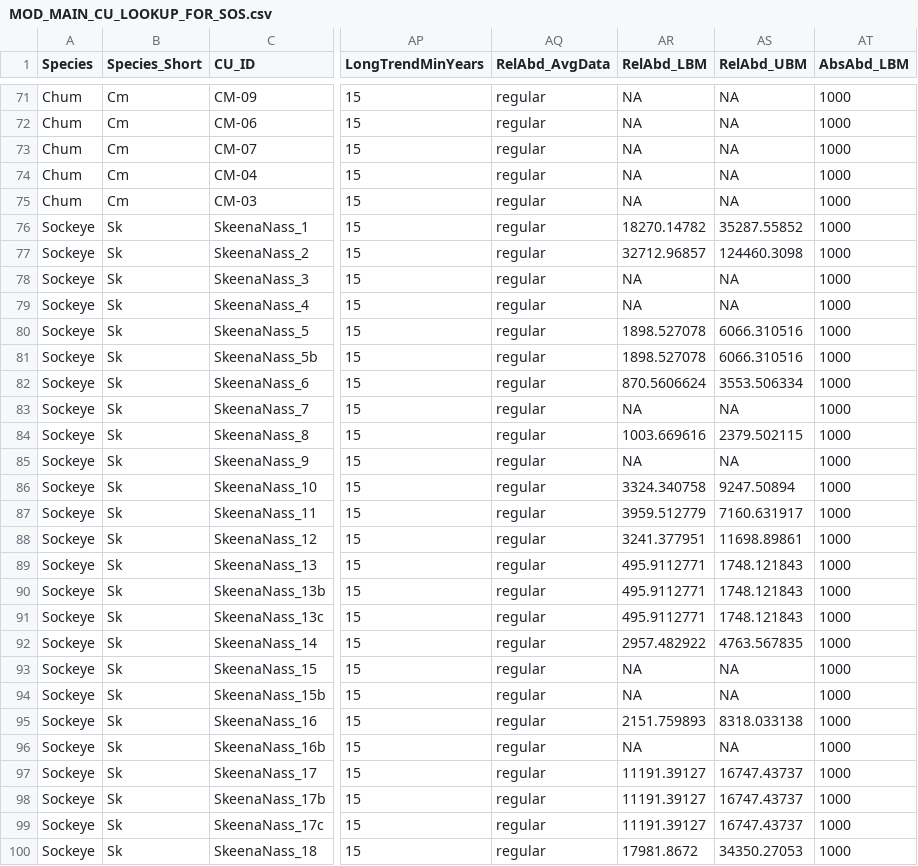
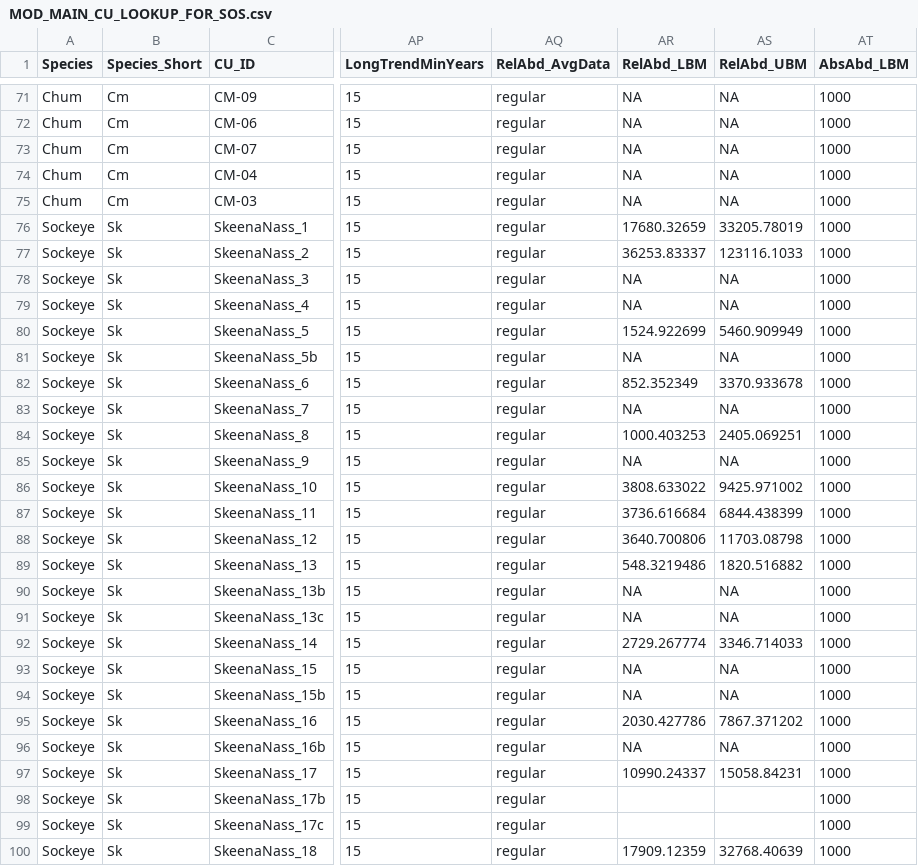
Before and after one commit to SOLV-Code/Scanner-Data-Processing, a CSV file: DATA_LOOKUP_FILES/MOD_MAIN_CU_LOOKUP_FOR_SOS.csv, drawn as a sheet; only a part is shown, gaps mark what is left out; the diff covers the shown part only; the diff names each change by its address in the sheet, - before the commit and + after, or states it on an @@ line.

```diff
--- a/DATA_LOOKUP_FILES/MOD_MAIN_CU_LOOKUP_FOR_SOS.csv
+++ b/DATA_LOOKUP_FILES/MOD_MAIN_CU_LOOKUP_FOR_SOS.csv
-AR76 (RelAbd_LBM): 18270.14782
+AR76 (RelAbd_LBM): 17680.32659
-AS76 (RelAbd_UBM): 35287.55852
+AS76 (RelAbd_UBM): 33205.78019
-AR77 (RelAbd_LBM): 32712.96857
+AR77 (RelAbd_LBM): 36253.83337
-AS77 (RelAbd_UBM): 124460.3098
+AS77 (RelAbd_UBM): 123116.1033
-AR80 (RelAbd_LBM): 1898.527078
+AR80 (RelAbd_LBM): 1524.922699
-AS80 (RelAbd_UBM): 6066.310516
+AS80 (RelAbd_UBM): 5460.909949
-AR81 (RelAbd_LBM): 1898.527078
+AR81 (RelAbd_LBM): NA
-AS81 (RelAbd_UBM): 6066.310516
+AS81 (RelAbd_UBM): NA
-AR82 (RelAbd_LBM): 870.5606624
+AR82 (RelAbd_LBM): 852.352349
-AS82 (RelAbd_UBM): 3553.506334
+AS82 (RelAbd_UBM): 3370.933678
-AR84 (RelAbd_LBM): 1003.669616
+AR84 (RelAbd_LBM): 1000.403253
-AS84 (RelAbd_UBM): 2379.502115
+AS84 (RelAbd_UBM): 2405.069251
-AR86 (RelAbd_LBM): 3324.340758
+AR86 (RelAbd_LBM): 3808.633022
-AS86 (RelAbd_UBM): 9247.50894
+AS86 (RelAbd_UBM): 9425.971002
-AR87 (RelAbd_LBM): 3959.512779
+AR87 (RelAbd_LBM): 3736.616684
-AS87 (RelAbd_UBM): 7160.631917
+AS87 (RelAbd_UBM): 6844.438399
-AR88 (RelAbd_LBM): 3241.377951
+AR88 (RelAbd_LBM): 3640.700806
-AS88 (RelAbd_UBM): 11698.89861
+AS88 (RelAbd_UBM): 11703.08798
-AR89 (RelAbd_LBM): 495.9112771
+AR89 (RelAbd_LBM): 548.3219486
-AS89 (RelAbd_UBM): 1748.121843
+AS89 (RelAbd_UBM): 1820.516882
-AR90:AR91 (RelAbd_LBM): 495.9112771
+AR90:AR91 (RelAbd_LBM): NA
-AS90:AS91 (RelAbd_UBM): 1748.121843
+AS90:AS91 (RelAbd_UBM): NA
-AR92 (RelAbd_LBM): 2957.482922
+AR92 (RelAbd_LBM): 2729.267774
-AS92 (RelAbd_UBM): 4763.567835
+AS92 (RelAbd_UBM): 3346.714033
-AR95 (RelAbd_LBM): 2151.759893
+AR95 (RelAbd_LBM): 2030.427786
-AS95 (RelAbd_UBM): 8318.033138
+AS95 (RelAbd_UBM): 7867.371202
-AR97 (RelAbd_LBM): 11191.39127
+AR97 (RelAbd_LBM): 10990.24337
-AS97 (RelAbd_UBM): 16747.43737
+AS97 (RelAbd_UBM): 15058.84231
-AR98:AR99 (RelAbd_LBM): 11191.39127
+AR98:AR99 (RelAbd_LBM): (empty)
-AS98:AS99 (RelAbd_UBM): 16747.43737
+AS98:AS99 (RelAbd_UBM): (empty)
-AR100 (RelAbd_LBM): 17981.8672
+AR100 (RelAbd_LBM): 17909.12359
-AS100 (RelAbd_UBM): 34350.27053
+AS100 (RelAbd_UBM): 32768.40639
```
Also changed, not shown: 16 edited cells elsewhere in this file, DATA_OUT/Retro_Synoptic_Details.csv, DATA_OUT/Retrospective_Metrics_Status.csv, 40 other files.
